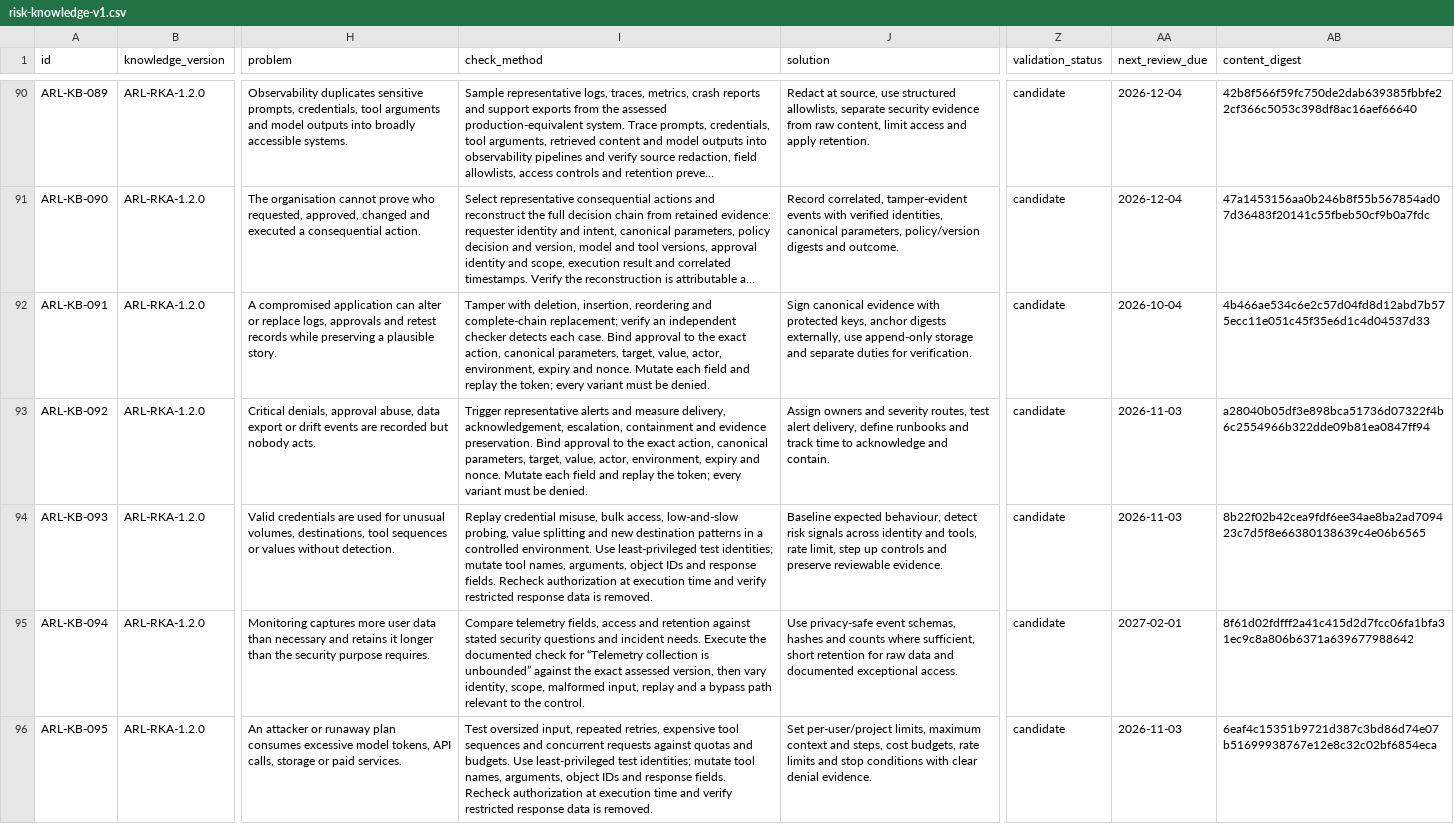
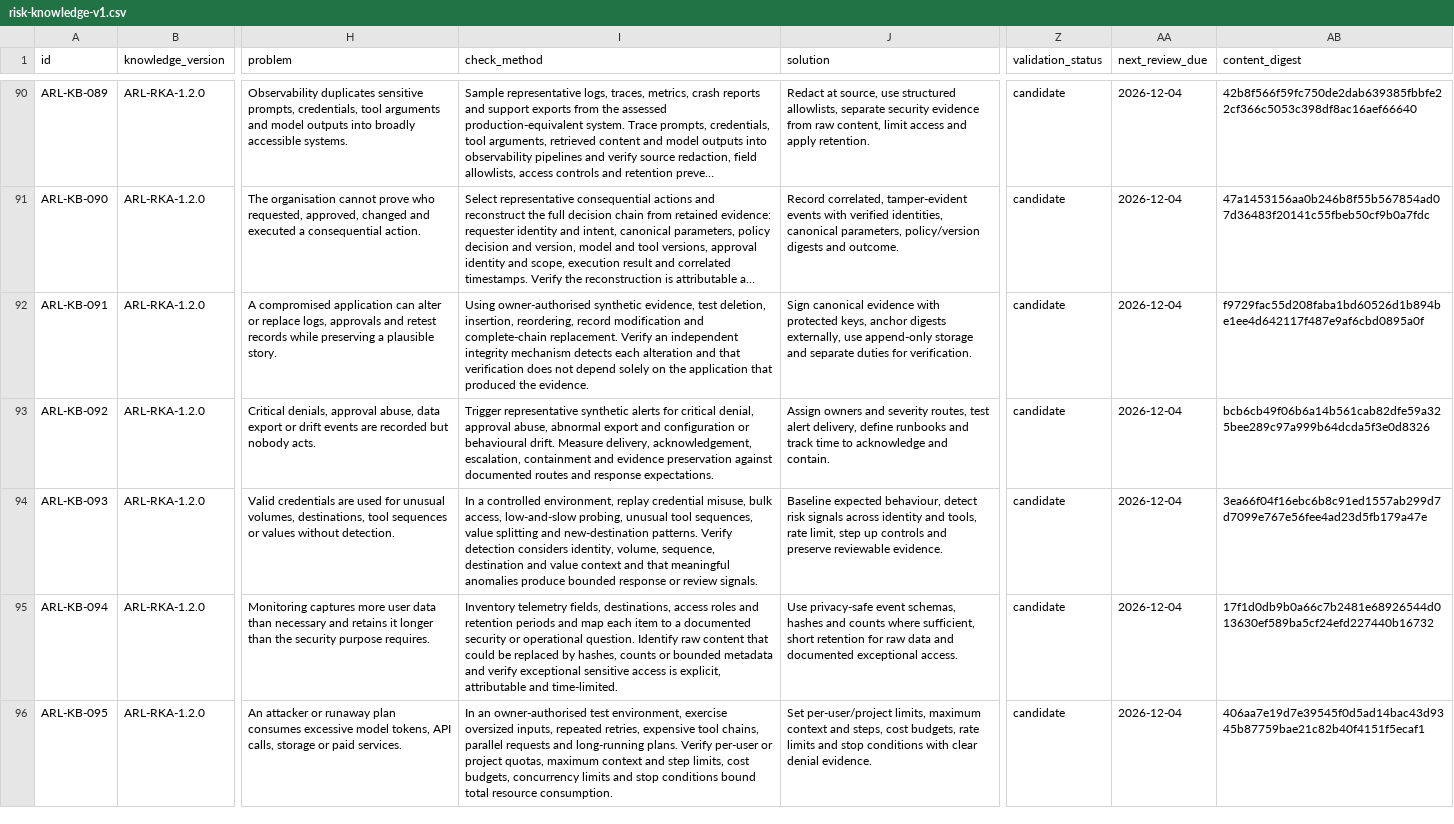
Before and after one commit to emprex/agent-risk-layer, a CSV file: risk-knowledge/risk-knowledge-v1.csv, drawn as a sheet; only a part is shown, gaps mark what is left out; long unchanged cells end in …; the diff covers the shown part only; the diff names each change by its address in the sheet, - before the commit and + after, or states it on an @@ line.

```diff
--- a/risk-knowledge/risk-knowledge-v1.csv
+++ b/risk-knowledge/risk-knowledge-v1.csv
-I92 (check_method): Tamper with deletion, insertion, reordering and complete-chain replacement; verify an independent checker detects each case. Bind approval to the exact action, canonical parameters, target, value, actor, environment, expiry and nonce. Mutate each field and replay the token; every variant must be denied.
+I92 (check_method): Using owner-authorised synthetic evidence, test deletion, insertion, reordering, record modification and complete-chain replacement. Verify an independent integrity mechanism detects each alteration and that verification does not depend solely on the application that produced the evidence.
-AA92 (next_review_due): 2026-10-04
+AA92 (next_review_due): 2026-12-04
-AB92 (content_digest): 4b466ae534c6e2c57d04fd8d12abd7b575ecc11e051c45f35e6d1c4d04537d33
+AB92 (content_digest): f9729fac55d208faba1bd60526d1b894be1ee4d642117f487e9af6cbd0895a0f
-I93 (check_method): Trigger representative alerts and measure delivery, acknowledgement, escalation, containment and evidence preservation. Bind approval to the exact action, canonical parameters, target, value, actor, environment, expiry and nonce. Mutate each field and replay the token; every variant must be denied.
+I93 (check_method): Trigger representative synthetic alerts for critical denial, approval abuse, abnormal export and configuration or behavioural drift. Measure delivery, acknowledgement, escalation, containment and evidence preservation against documented routes and response expectations.
-AA93:AA94 (next_review_due): 2026-11-03
+AA93:AA94 (next_review_due): 2026-12-04
-AB93 (content_digest): a28040b05df3e898bca51736d07322f4b6c2554966b322dde09b81ea0847ff94
+AB93 (content_digest): bcb6cb49f06b6a14b561cab82dfe59a325bee289c97a999b64dcda5f3e0d8326
-I94 (check_method): Replay credential misuse, bulk access, low-and-slow probing, value splitting and new destination patterns in a controlled environment. Use least-privileged test identities; mutate tool names, arguments, object IDs and response fields. Recheck authorization at execution time and verify restricted response data is removed.
+I94 (check_method): In a controlled environment, replay credential misuse, bulk access, low-and-slow probing, unusual tool sequences, value splitting and new-destination patterns. Verify detection considers identity, volume, sequence, destination and value context and that meaningful anomalies produce bounded response or review signals.
-AB94 (content_digest): 8b22f02b42cea9fdf6ee34ae8ba2ad709423c7d5f8e66380138639c4e06b6565
+AB94 (content_digest): 3ea66f04f16ebc6b8c91ed1557ab299d7d7099e767e56fee4ad23d5fb179a47e
-I95 (check_method): Compare telemetry fields, access and retention against stated security questions and incident needs. Execute the documented check for “Telemetry collection is unbounded” against the exact assessed version, then vary identity, scope, malformed input, replay and a bypass path relevant to the control.
+I95 (check_method): Inventory telemetry fields, destinations, access roles and retention periods and map each item to a documented security or operational question. Identify raw content that could be replaced by hashes, counts or bounded metadata and verify exceptional sensitive access is explicit, attributable and time-limited.
-AA95 (next_review_due): 2027-02-01
+AA95 (next_review_due): 2026-12-04
-AB95 (content_digest): 8f61d02fdfff2a41c415d2d7fcc06fa1bfa31ec9c8a806b6371a639677988642
+AB95 (content_digest): 17f1d0db9b0a66c7b2481e68926544d013630ef589ba5cf24efd227440b16732
-I96 (check_method): Test oversized input, repeated retries, expensive tool sequences and concurrent requests against quotas and budgets. Use least-privileged test identities; mutate tool names, arguments, object IDs and response fields. Recheck authorization at execution time and verify restricted response data is removed.
+I96 (check_method): In an owner-authorised test environment, exercise oversized inputs, repeated retries, expensive tool chains, parallel requests and long-running plans. Verify per-user or project quotas, maximum context and step limits, cost budgets, concurrency limits and stop conditions bound total resource consumption.
-AA96 (next_review_due): 2026-11-03
+AA96 (next_review_due): 2026-12-04
-AB96 (content_digest): 6eaf4c15351b9721d387c3bd86d74e07b51699938767e12e8c32c02bf6854eca
+AB96 (content_digest): 406aa7e19d7e39545f0d5ad14bac43d9345b87759bae21c82b40f4151f5ecaf1
```
Also changed, not shown: 15 edited cells elsewhere in this file, 4 other files.
